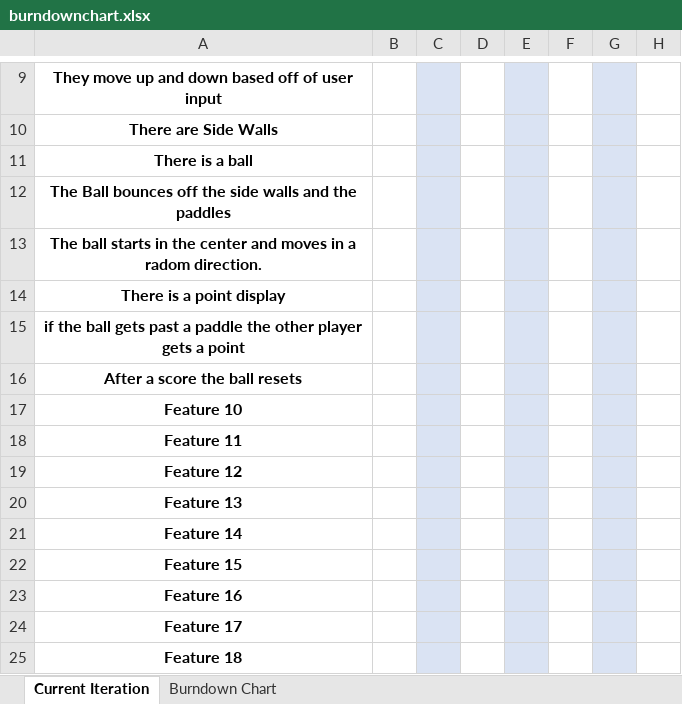
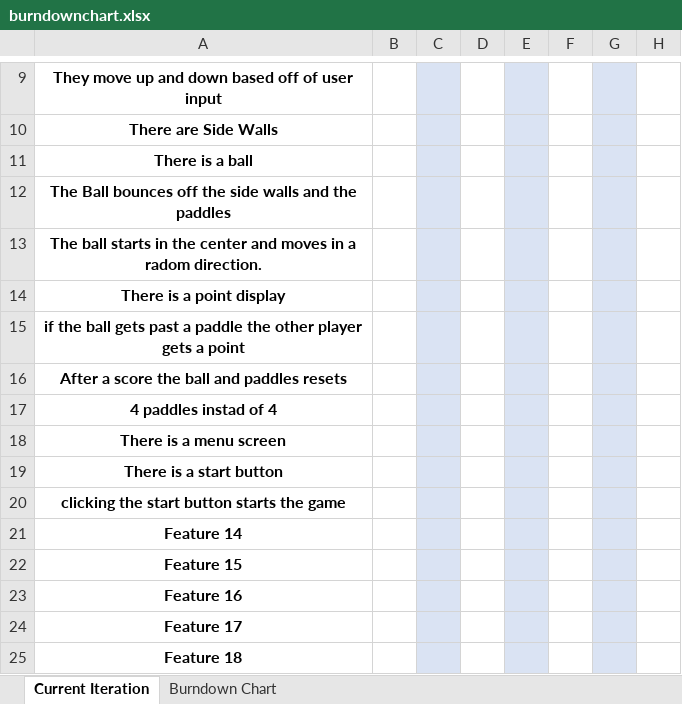
Before and after one commit to Jwursten/Pong-2, an Excel workbook: burndownchart.xlsx, sheet Current Iteration, drawn as a sheet; only a part is shown, gaps mark what is left out; values as stored, in another font and other column widths than the file's, no borders; charts and pictures and conditional formats not drawn; the diff names each change by its address in the sheet, - before the commit and + after, or states it on an @@ line.

Commit message:
Updated burndown
not sure what the other thing is.

```diff
--- a/burndownchart.xlsx (sheet Current Iteration)
+++ b/burndownchart.xlsx (sheet Current Iteration)
-A16: After a score the ball resets
+A16: After a score the ball and paddles resets
-A17: Feature 10
+A17: 4 paddles instad of 4
-A18: Feature 11
+A18: There is a menu screen
-A19: Feature 12
+A19: There is a start button
-A20: Feature 13
+A20: clicking the start button starts the game
```
Also changed, not shown: 1 other file.
